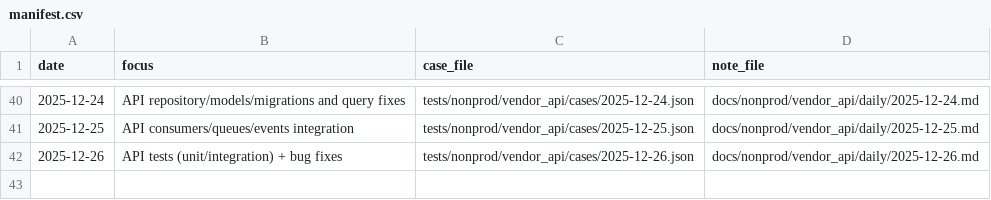
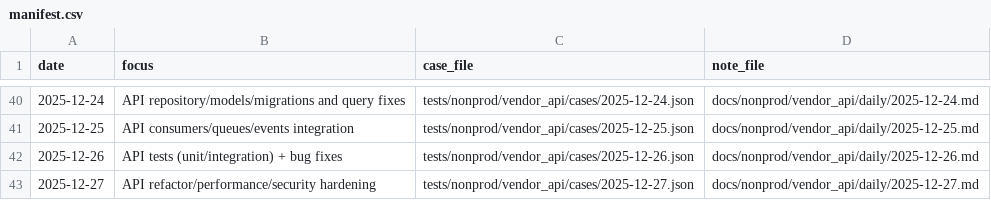
Before and after one commit to TalhaArjumand/aid-api, a CSV file: docs/nonprod/vendor_api/manifest.csv, drawn as a sheet; only a part is shown, gaps mark what is left out.

Commit message:
test(api): add nonprod vendor-api case for 2025-12-27

```diff
--- a/docs/nonprod/vendor_api/manifest.csv
+++ b/docs/nonprod/vendor_api/manifest.csv
@@ -42 +42,2 @@ date,focus,case_file,note_file
 2025-12-26,"API tests (unit/integration) + bug fixes",tests/nonprod/vendor_api/cases/2025-12-26.json,docs/nonprod/vendor_api/daily/2025-12-26.md
+2025-12-27,"API refactor/performance/security hardening",tests/nonprod/vendor_api/cases/2025-12-27.json,docs/nonprod/vendor_api/daily/2025-12-27.md
```
Also changed, not shown: 2 other files.
